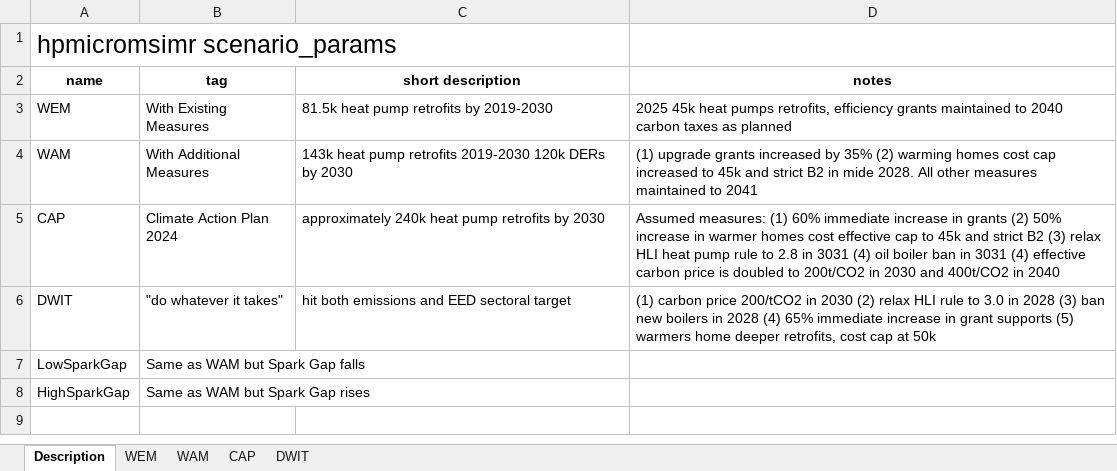
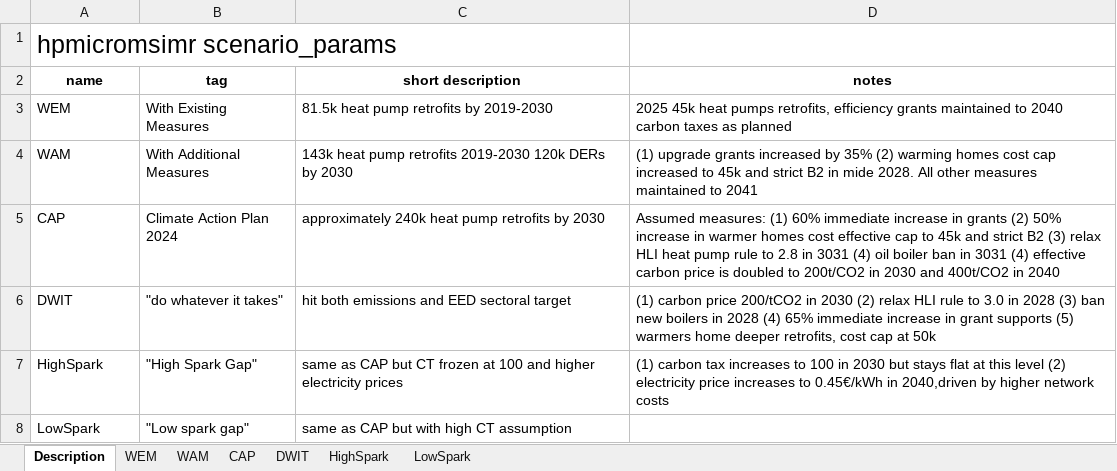
Before and after one commit to Phalacrocorax-gaimardi/hpmicrosimr, an Excel workbook: inst/extdata/scenario_parameters.xlsx, sheet Description, drawn as a sheet; values as stored, in another font and other column widths than the file's, no borders; removed rows and columns are numbered as before the commit, all else as after; the diff names each change by its address in the sheet, - before the commit and + after, or states it on an @@ line.

```diff
--- a/inst/extdata/scenario_parameters.xlsx (sheet Description)
+++ b/inst/extdata/scenario_parameters.xlsx (sheet Description)
+sheet tab: HighSpark
+sheet tab: LowSpark
-row 7: LowSparkGap | Same as WAM but Spark Gap falls
-row 8: HighSparkGap | Same as WAM but Spark Gap rises
+row 7: HighSpark | "High Spark Gap" | same as CAP but CT frozen at 100 and higher electricity prices | (1) carbon tax increases to 100 in 2030 but stays flat at this level (2) electricity price increases to 0.45€/kWh in 2040,driven by higher network costs
+row 8: LowSpark | "Low spark gap" | same as CAP but with high CT assumption
```
Also changed, not shown: sheet WEM, sheet CAP, sheet WAM, sheet DWIT, 9 other files.
